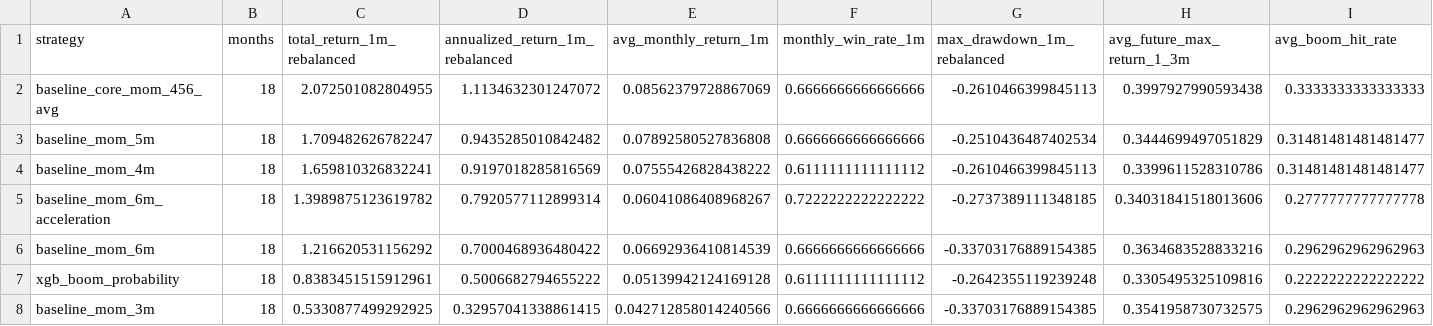
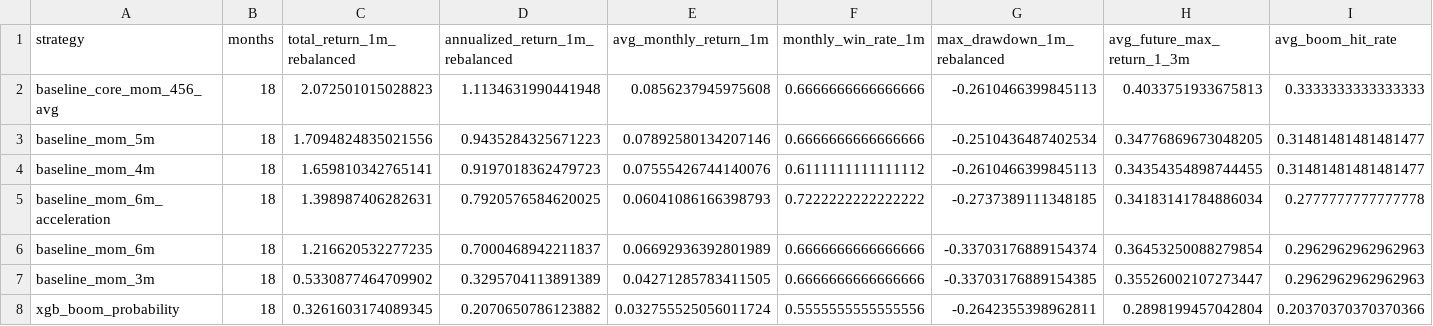
Before and after one commit to James1424/xg_boom_sparse_features, a CSV file: outputs/boom_strategy_summary.csv, drawn as a sheet.

```diff
--- a/outputs/boom_strategy_summary.csv
+++ b/outputs/boom_strategy_summary.csv
@@ -1,8 +1,8 @@
 strategy,months,total_return_1m_rebalanced,annualized_return_1m_rebalanced,avg_monthly_return_1m,monthly_win_rate_1m,max_drawdown_1m_rebalanced,avg_future_max_return_1_3m,avg_boom_hit_rate
-baseline_core_mom_456_avg,18,2.072501082804955,1.1134632301247072,0.08562379728867069,0.6666666666666666,-0.2610466399845113,0.3997927990593438,0.3333333333333333
-baseline_mom_5m,18,1.709482626782247,0.9435285010842482,0.07892580527836808,0.6666666666666666,-0.2510436487402534,0.3444699497051829,0.31481481481481477
-baseline_mom_4m,18,1.659810326832241,0.9197018285816569,0.07555426828438222,0.6111111111111112,-0.2610466399845113,0.3399611528310786,0.31481481481481477
-baseline_mom_6m_acceleration,18,1.3989875123619782,0.7920577112899314,0.06041086408968267,0.7222222222222222,-0.2737389111348185,0.34031841518013606,0.2777777777777778
-baseline_mom_6m,18,1.216620531156292,0.7000468936480422,0.06692936410814539,0.6666666666666666,-0.33703176889154385,0.3634683528833216,0.2962962962962963
-xgb_boom_probability,18,0.8383451515912961,0.5006682794655222,0.05139942124169128,0.6111111111111112,-0.2642355119239248,0.3305495325109816,0.2222222222222222
-baseline_mom_3m,18,0.5330877499292925,0.32957041338861415,0.042712858014240566,0.6666666666666666,-0.33703176889154385,0.3541958730732575,0.2962962962962963
+baseline_core_mom_456_avg,18,2.072501015028823,1.1134631990441948,0.0856237945975608,0.6666666666666666,-0.2610466399845113,0.4033751933675813,0.3333333333333333
+baseline_mom_5m,18,1.7094824835021556,0.9435284325671223,0.07892580134207146,0.6666666666666666,-0.2510436487402534,0.34776869673048205,0.31481481481481477
+baseline_mom_4m,18,1.659810342765141,0.9197018362479723,0.07555426744140076,0.6111111111111112,-0.2610466399845113,0.34354354898744455,0.31481481481481477
+baseline_mom_6m_acceleration,18,1.398987406282631,0.7920576584620025,0.06041086166398793,0.7222222222222222,-0.2737389111348185,0.34183141784886034,0.2777777777777778
+baseline_mom_6m,18,1.216620532277235,0.7000468942211837,0.06692936392801989,0.6666666666666666,-0.33703176889154374,0.36453250088279854,0.2962962962962963
+baseline_mom_3m,18,0.5330877464709902,0.3295704113891389,0.04271285783411505,0.6666666666666666,-0.33703176889154385,0.35526002107273447,0.2962962962962963
+xgb_boom_probability,18,0.3261603174089345,0.2070650786123882,0.032755525056011724,0.5555555555555556,-0.2642355398962811,0.2898199457042804,0.20370370370370366
```
Also changed, not shown: outputs/boom_feature_importance.csv, outputs/boom_live_candidates.csv, 9 other files.
